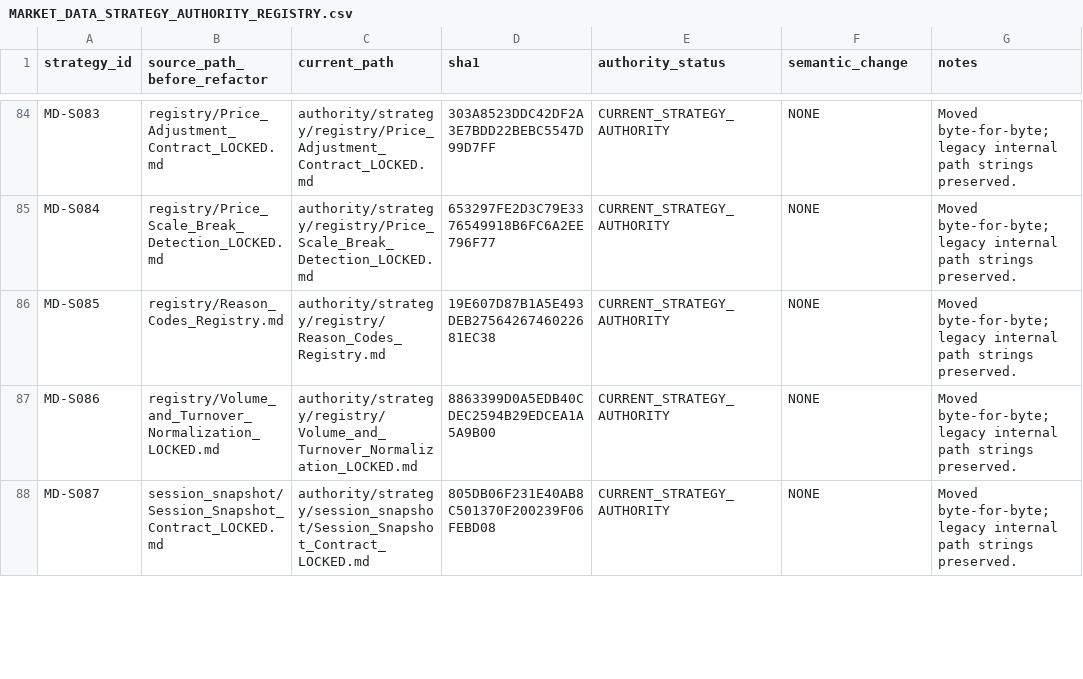
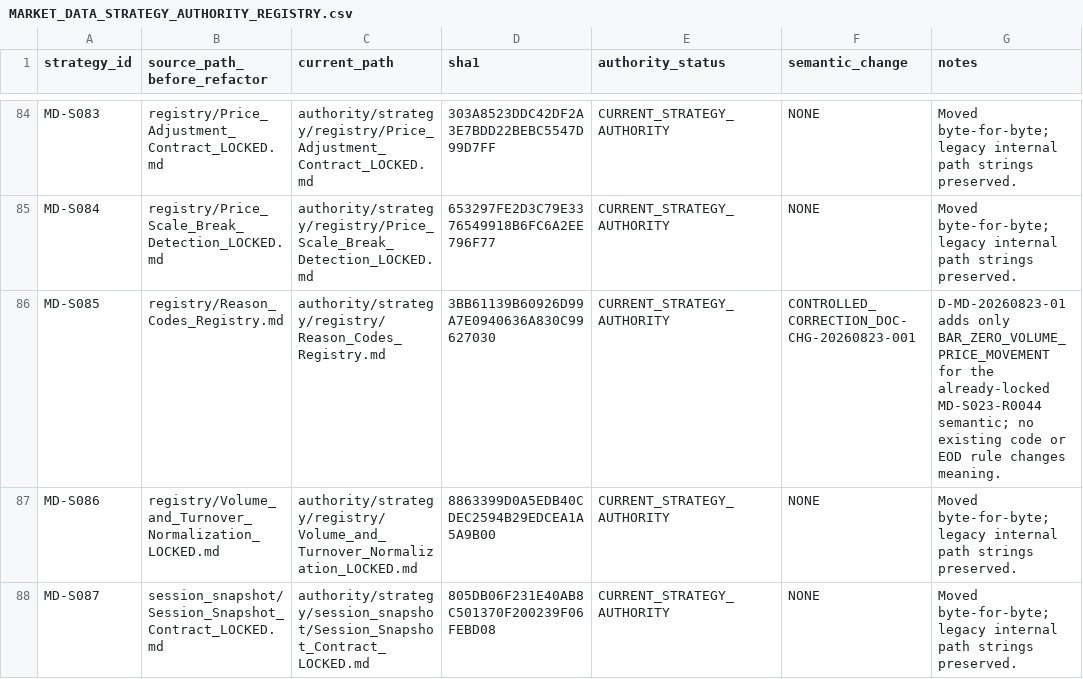
Before and after one commit to franscelstain/tradeaxis-api, a CSV file: docs/market_data/authority/governance/MARKET_DATA_STRATEGY_AUTHORITY_REGISTRY.csv, drawn as a sheet; only a part is shown, gaps mark what is left out; the diff names each change by its address in the sheet, - before the commit and + after, or states it on an @@ line.

```diff
--- a/docs/market_data/authority/governance/MARKET_DATA_STRATEGY_AUTHORITY_REGISTRY.csv
+++ b/docs/market_data/authority/governance/MARKET_DATA_STRATEGY_AUTHORITY_REGISTRY.csv
-D86 (sha1): 19E607D87B1A5E493DEB2756426746022681EC38
+D86 (sha1): 3BB61139B60926D99A7E0940636A830C99627030
-F86 (semantic_change): NONE
+F86 (semantic_change): CONTROLLED_CORRECTION_DOC-CHG-20260823-001
-G86 (notes): Moved byte-for-byte; legacy internal path strings preserved.
+G86 (notes): D-MD-20260823-01 adds only BAR_ZERO_VOLUME_PRICE_MOVEMENT for the already-locked MD-S023-R0044 semantic; no existing code or EOD rule changes meaning.
```
Also changed, not shown: docs/market_data/authority/governance/CURRENT_VERIFICATION_REGISTRY.csv, docs/market_data/authority/governance/DOCUMENT_ID_REGISTRY.csv, 41 other files.
